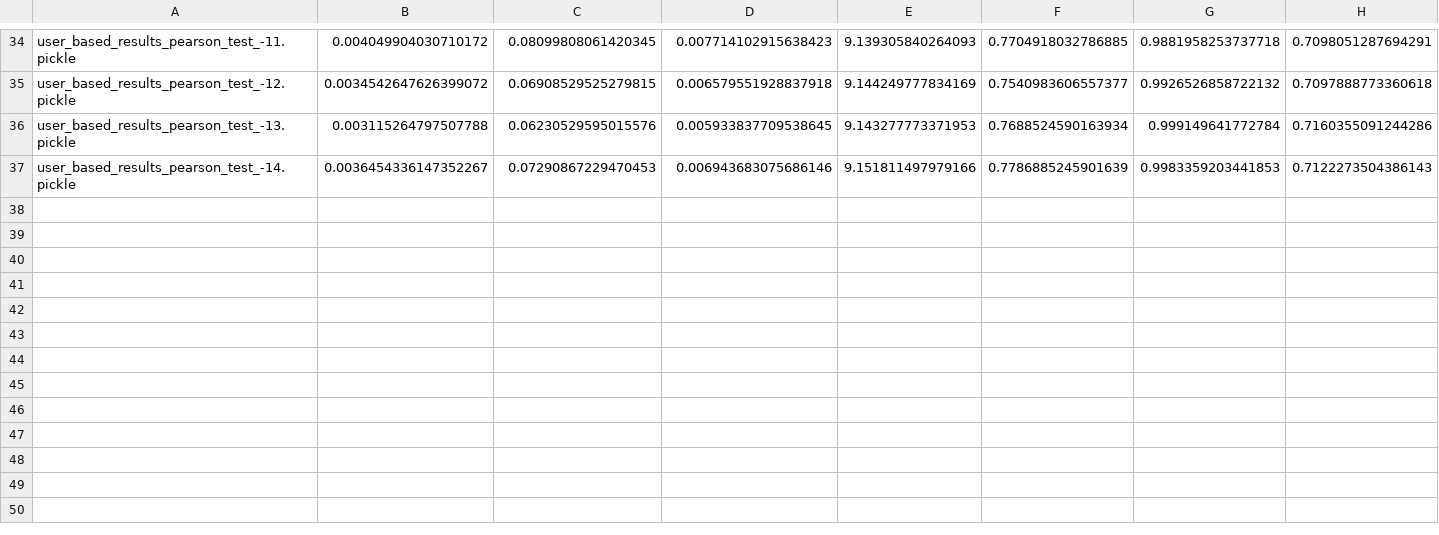
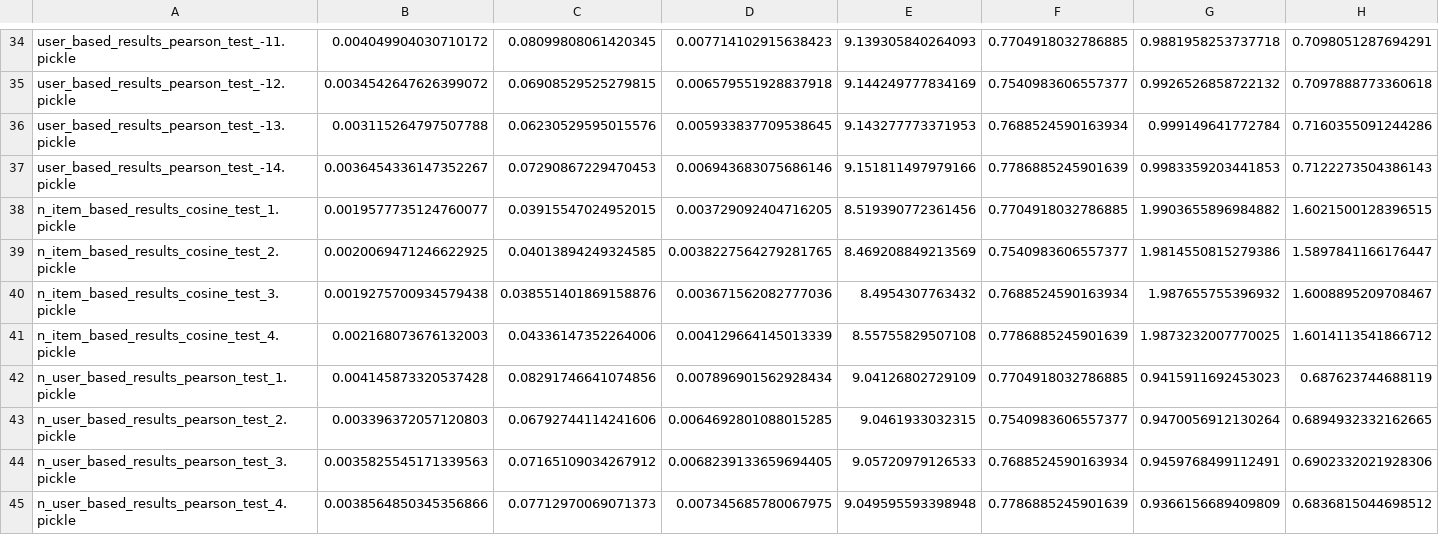
Before and after one commit to Z4jo/RS-systems, a CSV file: src/cross_validation/results.csv, drawn as a sheet; only a part is shown, gaps mark what is left out.

```diff
--- a/src/cross_validation/results.csv
+++ b/src/cross_validation/results.csv
@@ -37 +37,9 @@ user_based_results_pearson_test_-13.pickle,0.003115264797507788,0.06230529595015
 user_based_results_pearson_test_-14.pickle,0.0036454336147352267,0.07290867229470453,0.006943683075686146,9.151811497979166,0.7786885245901639,0.9983359203441853,0.7122273504386143
+n_item_based_results_cosine_test_1.pickle,0.0019577735124760077,0.03915547024952015,0.003729092404716205,8.519390772361456,0.7704918032786885,1.9903655896984882,1.6021500128396515
+n_item_based_results_cosine_test_2.pickle,0.0020069471246622925,0.04013894249324585,0.0038227564279281765,8.469208849213569,0.7540983606557377,1.9814550815279386,1.5897841166176447
+n_item_based_results_cosine_test_3.pickle,0.0019275700934579438,0.038551401869158876,0.003671562082777036,8.4954307763432,0.7688524590163934,1.987655755396932,1.6008895209708467
+n_item_based_results_cosine_test_4.pickle,0.002168073676132003,0.04336147352264006,0.004129664145013339,8.55755829507108,0.7786885245901639,1.9873232007770025,1.6014113541866712
+n_user_based_results_pearson_test_1.pickle,0.004145873320537428,0.08291746641074856,0.007896901562928434,9.04126802729109,0.7704918032786885,0.9415911692453023,0.687623744688119
+n_user_based_results_pearson_test_2.pickle,0.003396372057120803,0.06792744114241606,0.0064692801088015285,9.0461933032315,0.7540983606557377,0.9470056912130264,0.6894932332162665
+n_user_based_results_pearson_test_3.pickle,0.0035825545171339563,0.07165109034267912,0.0068239133659694405,9.05720979126533,0.7688524590163934,0.9459768499112491,0.6902332021928306
+n_user_based_results_pearson_test_4.pickle,0.0038564850345356866,0.07712970069071373,0.007345685780067975,9.049595593398948,0.7786885245901639,0.9366156689409809,0.6836815044698512
```
Also changed, not shown: 3 other files.
